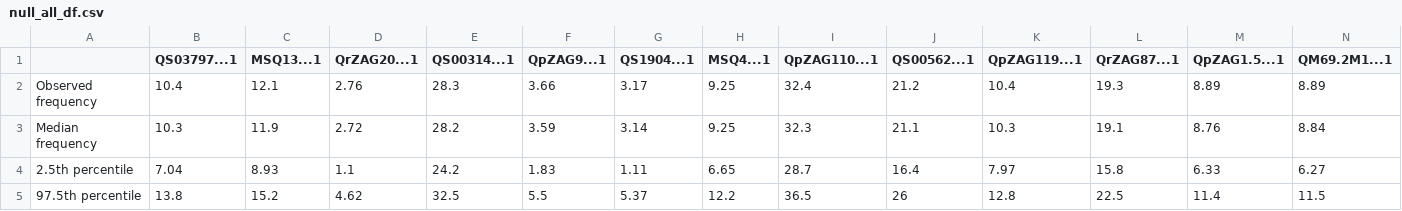
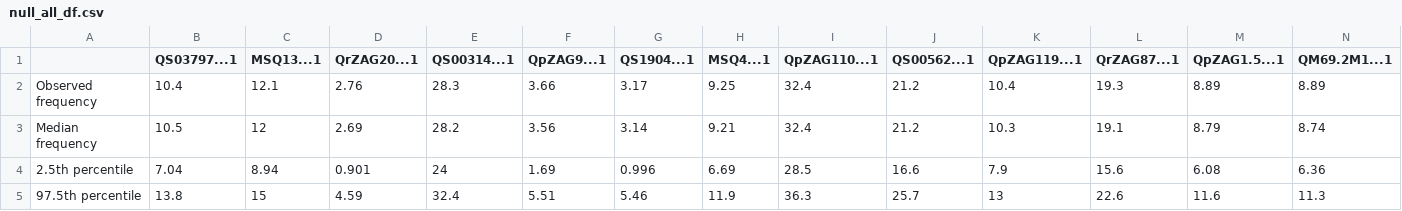
Before and after one commit to mikaelyevans/USBGHybridAcornsREU2023, a CSV file: Results/Preliminary_Genotyping_Analysis/null_all_df.csv, drawn as a sheet.

Commit message:
Ran RScripts for parentage
Ran RScripts for parentage analysis with up to date data.

```diff
--- a/Results/Preliminary_Genotyping_Analysis/null_all_df.csv
+++ b/Results/Preliminary_Genotyping_Analysis/null_all_df.csv
@@ -2,4 +2,4 @@
 "Observed frequency",10.4,12.1,2.76,28.3,3.66,3.17,9.25,32.4,21.2,10.4,19.3,8.89,8.89
-"Median frequency",10.3,11.9,2.72,28.2,3.59,3.14,9.25,32.3,21.1,10.3,19.1,8.76,8.84
-"2.5th percentile",7.04,8.93,1.1,24.2,1.83,1.11,6.65,28.7,16.4,7.97,15.8,6.33,6.27
-"97.5th percentile",13.8,15.2,4.62,32.5,5.5,5.37,12.2,36.5,26,12.8,22.5,11.4,11.5
+"Median frequency",10.5,12,2.69,28.2,3.56,3.14,9.21,32.4,21.2,10.3,19.1,8.79,8.74
+"2.5th percentile",7.04,8.94,0.901,24,1.69,0.996,6.69,28.5,16.6,7.9,15.6,6.08,6.36
+"97.5th percentile",13.8,15,4.59,32.4,5.51,5.46,11.9,36.3,25.7,13,22.6,11.6,11.3
```
Also changed, not shown: 5 other files.
